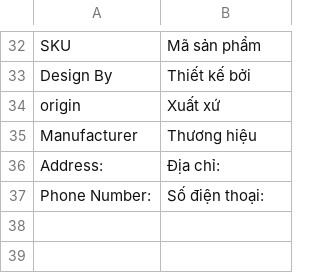
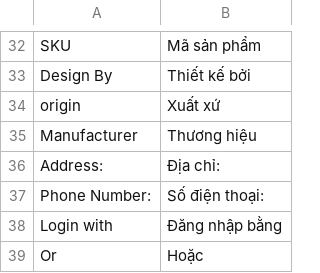
Before and after one commit to ngtrongdat/magento2, a CSV file: app/design/frontend/default/theme692/locale/vi_VN/translate.csv, drawn as a sheet; only a part is shown, gaps mark what is left out.

Commit message:
Login social

```diff
--- a/app/design/frontend/default/theme692/locale/vi_VN/translate.csv
+++ b/app/design/frontend/default/theme692/locale/vi_VN/translate.csv
@@ -37 +37,3 @@
 "Phone Number:", "Số điện thoại:"
+"Login with", "Đăng nhập bằng"
+"Or", "Hoặc"
```
Also changed, not shown: 59 other files.
